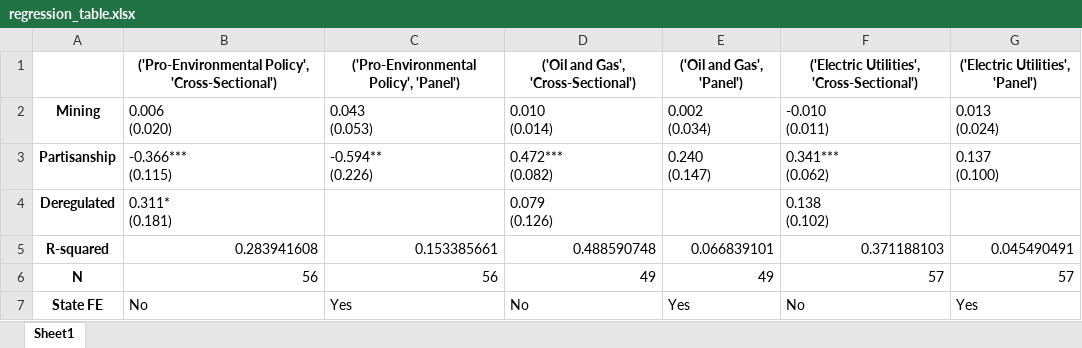
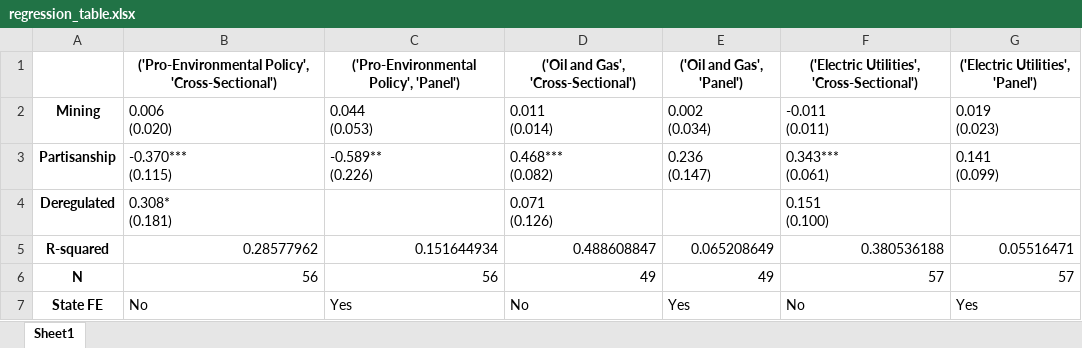
Before and after one commit to galenphall/BarrierRegimes, an Excel workbook: tables/regression_table.xlsx, sheet Sheet1, drawn as a sheet; values as stored, in another font and other column widths than the file's, no borders; ↵ is a line break in a cell; the diff names each change by its address in the sheet, - before the commit and + after, or states it on an @@ line.

```diff
--- a/tables/regression_table.xlsx (sheet Sheet1)
+++ b/tables/regression_table.xlsx (sheet Sheet1)
-C2: 0.043 ↵ (0.053)
+C2: 0.044 ↵ (0.053)
-D2: 0.010 ↵ (0.014)
+D2: 0.011 ↵ (0.014)
-F2: -0.010 ↵ (0.011)
+F2: -0.011 ↵ (0.011)
-G2: 0.013 ↵ (0.024)
+G2: 0.019 ↵ (0.023)
-B3: -0.366*** ↵ (0.115)
+B3: -0.370*** ↵ (0.115)
-C3: -0.594** ↵ (0.226)
+C3: -0.589** ↵ (0.226)
-D3: 0.472*** ↵ (0.082)
+D3: 0.468*** ↵ (0.082)
-E3: 0.240 ↵ (0.147)
+E3: 0.236 ↵ (0.147)
-F3: 0.341*** ↵ (0.062)
+F3: 0.343*** ↵ (0.061)
-G3: 0.137 ↵ (0.100)
+G3: 0.141 ↵ (0.099)
-B4: 0.311* ↵ (0.181)
+B4: 0.308* ↵ (0.181)
-D4: 0.079 ↵ (0.126)
+D4: 0.071 ↵ (0.126)
-F4: 0.138 ↵ (0.102)
+F4: 0.151 ↵ (0.100)
-B5: 0.283941608
+B5: 0.28577962
-C5: 0.153385661
+C5: 0.151644934
-D5: 0.488590748
+D5: 0.488608847
-E5: 0.066839101
+E5: 0.065208649
-F5: 0.371188103
+F5: 0.380536188
-G5: 0.045490491
+G5: 0.05516471
```
Also changed, not shown: 18 other files.
